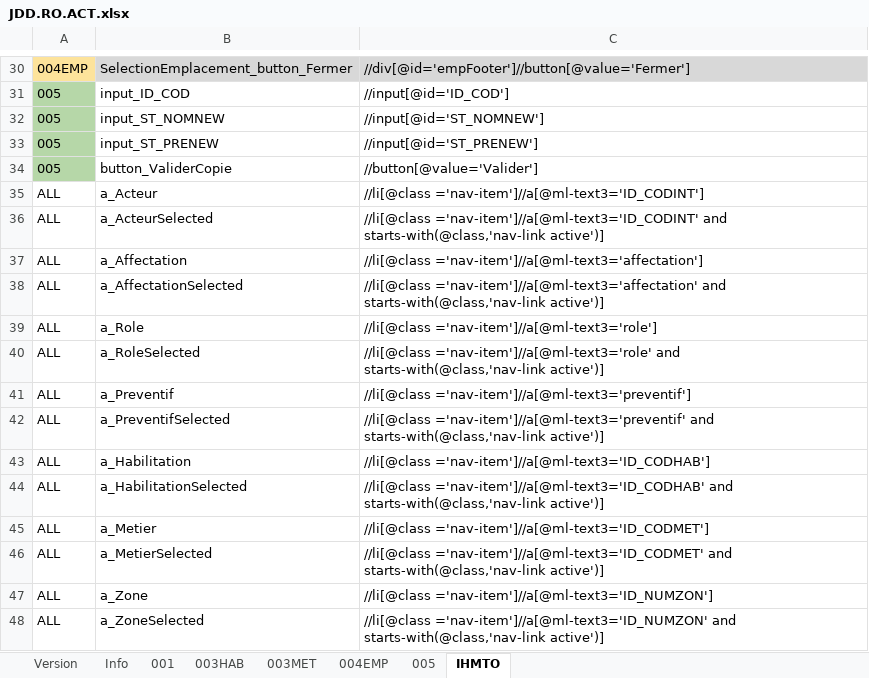
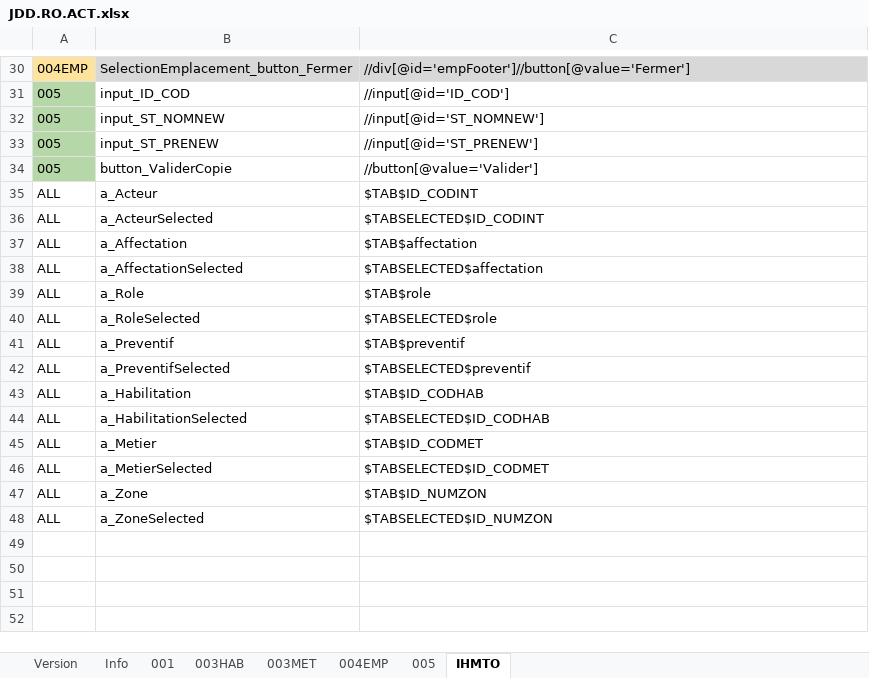
Before and after one commit to jmLafarge/MAINTA_TNR, an Excel workbook: TNR_JDD/RO/JDD.RO.ACT.xlsx, sheet IHMTO, drawn as a sheet; only a part is shown, gaps mark what is left out; values as stored, in another font and other column widths than the file's, no borders; the diff names each change by its address in the sheet, - before the commit and + after, or states it on an @@ line.

```diff
--- a/TNR_JDD/RO/JDD.RO.ACT.xlsx (sheet IHMTO)
+++ b/TNR_JDD/RO/JDD.RO.ACT.xlsx (sheet IHMTO)
-C35: //li[@class ='nav-item']//a[@ml-text3='ID_CODINT']
+C35: $TAB$ID_CODINT
-C36: //li[@class ='nav-item']//a[@ml-text3='ID_CODINT' and starts-with(@class,'nav-link active')]
+C36: $TABSELECTED$ID_CODINT
-C37: //li[@class ='nav-item']//a[@ml-text3='affectation']
+C37: $TAB$affectation
-C38: //li[@class ='nav-item']//a[@ml-text3='affectation' and starts-with(@class,'nav-link active')]
+C38: $TABSELECTED$affectation
-C39: //li[@class ='nav-item']//a[@ml-text3='role']
+C39: $TAB$role
-C40: //li[@class ='nav-item']//a[@ml-text3='role' and starts-with(@class,'nav-link active')]
+C40: $TABSELECTED$role
-C41: //li[@class ='nav-item']//a[@ml-text3='preventif']
+C41: $TAB$preventif
-C42: //li[@class ='nav-item']//a[@ml-text3='preventif' and starts-with(@class,'nav-link active')]
+C42: $TABSELECTED$preventif
-C43: //li[@class ='nav-item']//a[@ml-text3='ID_CODHAB']
+C43: $TAB$ID_CODHAB
-C44: //li[@class ='nav-item']//a[@ml-text3='ID_CODHAB' and starts-with(@class,'nav-link active')]
+C44: $TABSELECTED$ID_CODHAB
-C45: //li[@class ='nav-item']//a[@ml-text3='ID_CODMET']
+C45: $TAB$ID_CODMET
-C46: //li[@class ='nav-item']//a[@ml-text3='ID_CODMET' and starts-with(@class,'nav-link active')]
+C46: $TABSELECTED$ID_CODMET
-C47: //li[@class ='nav-item']//a[@ml-text3='ID_NUMZON']
+C47: $TAB$ID_NUMZON
-C48: //li[@class ='nav-item']//a[@ml-text3='ID_NUMZON' and starts-with(@class,'nav-link active')]
+C48: $TABSELECTED$ID_NUMZON
```
Also changed, not shown: TNR/TrameJDD.xlsx, TNR/TramePREJDD.xlsx, 15 other files.
